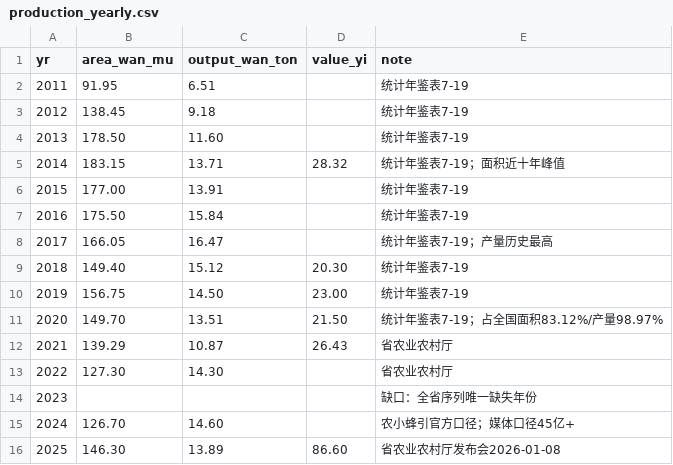
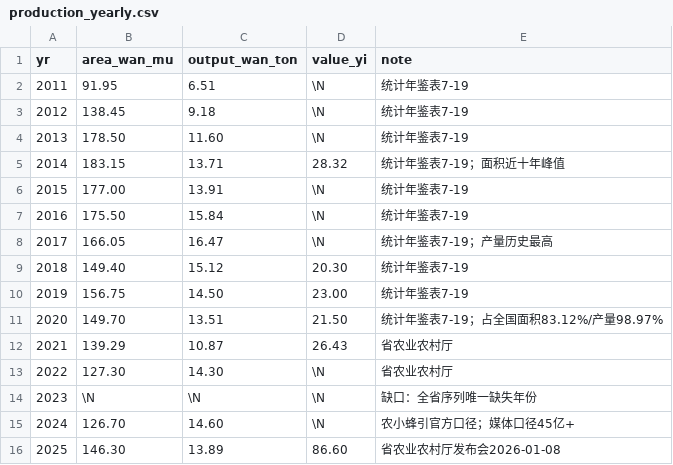
Before and after one commit to BBscdx/yunnan-coffee-analysis, a CSV file: data/production_yearly.csv, drawn as a sheet.

```diff
--- a/data/production_yearly.csv
+++ b/data/production_yearly.csv
@@ -1,9 +1,9 @@
 yr,area_wan_mu,output_wan_ton,value_yi,note
-2011,91.95,6.51,,统计年鉴表7-19
-2012,138.45,9.18,,统计年鉴表7-19
-2013,178.50,11.60,,统计年鉴表7-19
+2011,91.95,6.51,\N,统计年鉴表7-19
+2012,138.45,9.18,\N,统计年鉴表7-19
+2013,178.50,11.60,\N,统计年鉴表7-19
 2014,183.15,13.71,28.32,统计年鉴表7-19；面积近十年峰值
-2015,177.00,13.91,,统计年鉴表7-19
-2016,175.50,15.84,,统计年鉴表7-19
-2017,166.05,16.47,,统计年鉴表7-19；产量历史最高
+2015,177.00,13.91,\N,统计年鉴表7-19
+2016,175.50,15.84,\N,统计年鉴表7-19
+2017,166.05,16.47,\N,统计年鉴表7-19；产量历史最高
 2018,149.40,15.12,20.30,统计年鉴表7-19
@@ -12,5 +12,5 @@ yr,area_wan_mu,output_wan_ton,value_yi,note
 2021,139.29,10.87,26.43,省农业农村厅
-2022,127.30,14.30,,省农业农村厅
-2023,,,,缺口：全省序列唯一缺失年份
-2024,126.70,14.60,,农小蜂引官方口径；媒体口径45亿+
+2022,127.30,14.30,\N,省农业农村厅
+2023,\N,\N,\N,缺口：全省序列唯一缺失年份
+2024,126.70,14.60,\N,农小蜂引官方口径；媒体口径45亿+
 2025,146.30,13.89,86.60,省农业农村厅发布会2026-01-08
```
